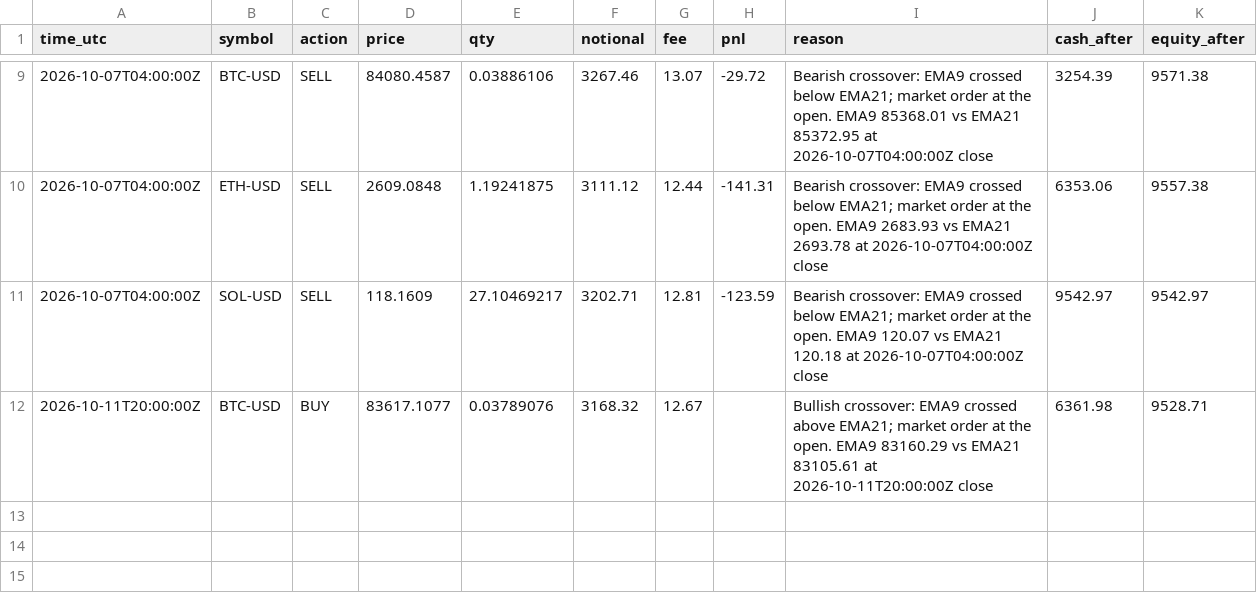
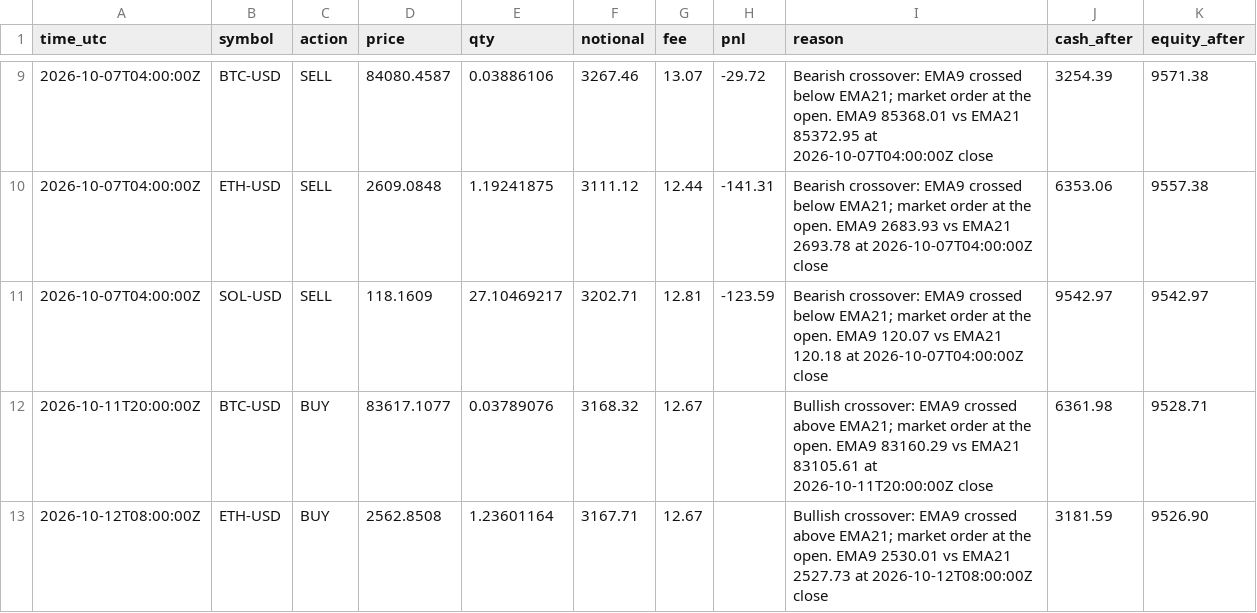
Before and after one commit to mstyli04/ema-paper-trader, a CSV file: bots/ema-4h/ledger.csv, drawn as a sheet; only a part is shown, gaps mark what is left out.

```diff
--- a/bots/ema-4h/ledger.csv
+++ b/bots/ema-4h/ledger.csv
@@ -12 +12,2 @@ time_utc,symbol,action,price,qty,notional,fee,pnl,reason,cash_after,equity_after
 2026-10-11T20:00:00Z,BTC-USD,BUY,83617.1077,0.03789076,3168.32,12.67,,Bullish crossover: EMA9 crossed above EMA21; market order at the open. EMA9 83160.29 vs EMA21 83105.61 at 2026-10-11T20:00:00Z close,6361.98,9528.71
+2026-10-12T08:00:00Z,ETH-USD,BUY,2562.8508,1.23601164,3167.71,12.67,,Bullish crossover: EMA9 crossed above EMA21; market order at the open. EMA9 2530.01 vs EMA21 2527.73 at 2026-10-12T08:00:00Z close,3181.59,9526.90
```
Also changed, not shown: bots/ema-4h/equity.csv, bots/ema-daily/equity.csv, 5 other files.
